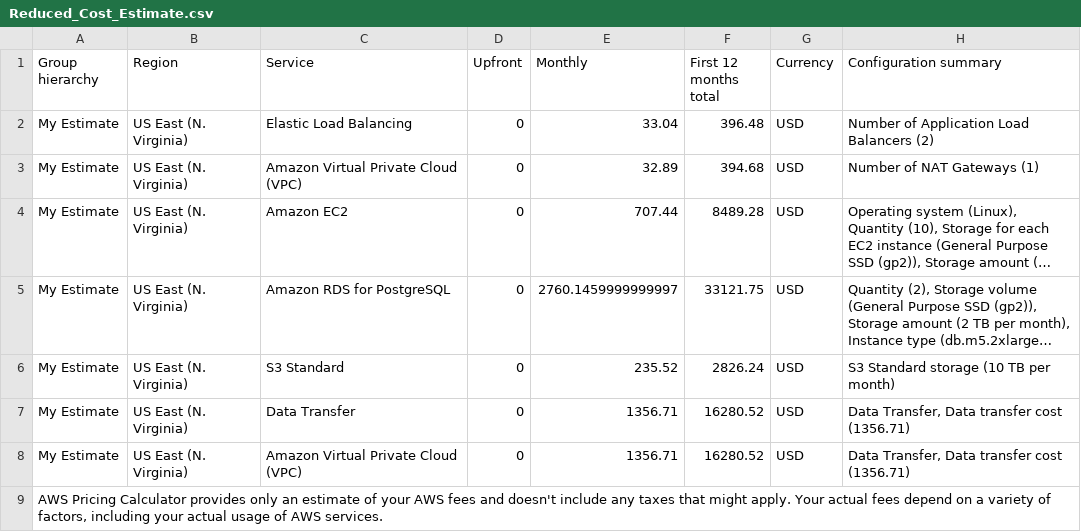
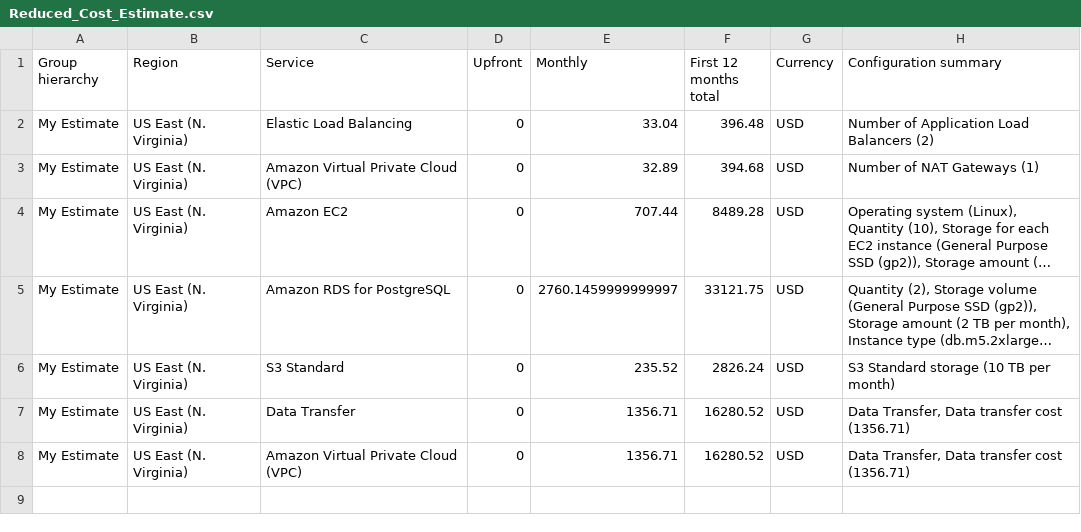
Before and after one commit to sourabhgupta385/udacity-project-design-for-performance-and-scalability, a CSV file: Reduced_Cost_Estimate.csv, drawn as a sheet; long unchanged cells end in …; the diff names each change by its address in the sheet, - before the commit and + after, or states it on an @@ line.

Commit message:
updated so that it renders correctly on github

```diff
--- a/Reduced_Cost_Estimate.csv
+++ b/Reduced_Cost_Estimate.csv
-row 9: AWS Pricing Calculator provides only an estimate of your AWS fees and doesn't include any taxes that might apply. Your actual fees depend on a variety of factors, including your actual usage of AWS services.
```
